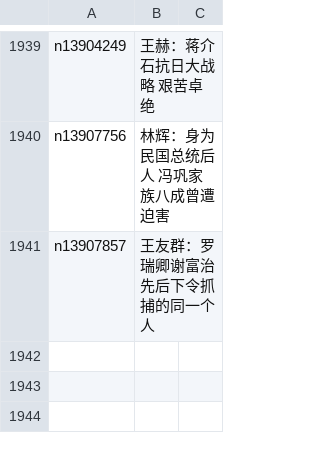
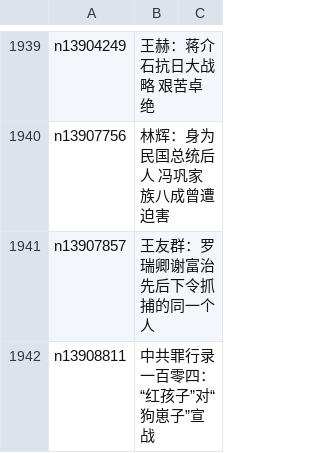
Before and after one commit to epic-marker/epoch-comment, a CSV file: indexes/nsc1028.csv, drawn as a sheet; only a part is shown, gaps mark what is left out.

```diff
--- a/indexes/nsc1028.csv
+++ b/indexes/nsc1028.csv
@@ -1941 +1941,2 @@ n13907756,林辉：身为民国总统后人 冯巩家族八成曾遭迫害
 n13907857,王友群：罗瑞卿谢富治先后下令抓捕的同一个人
+n13908811,中共罪行录一百零四：“红孩子”对“狗崽子”宣战
```
Also changed, not shown: indexes/nsc1025.csv, indexes/nsc993.csv, 24 other files.
